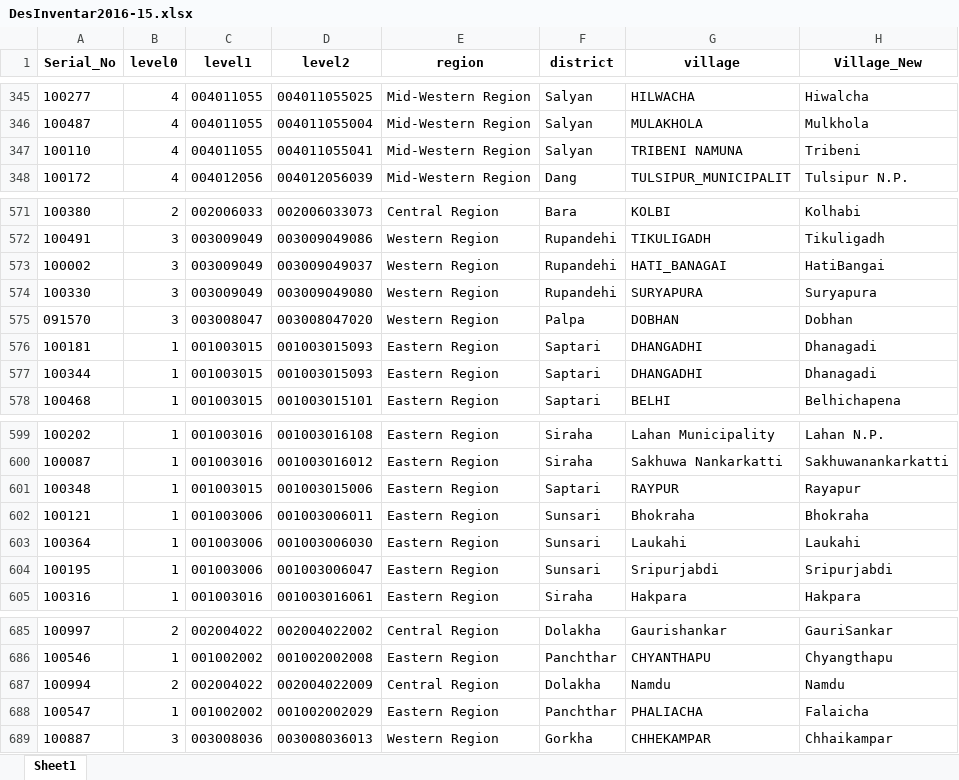
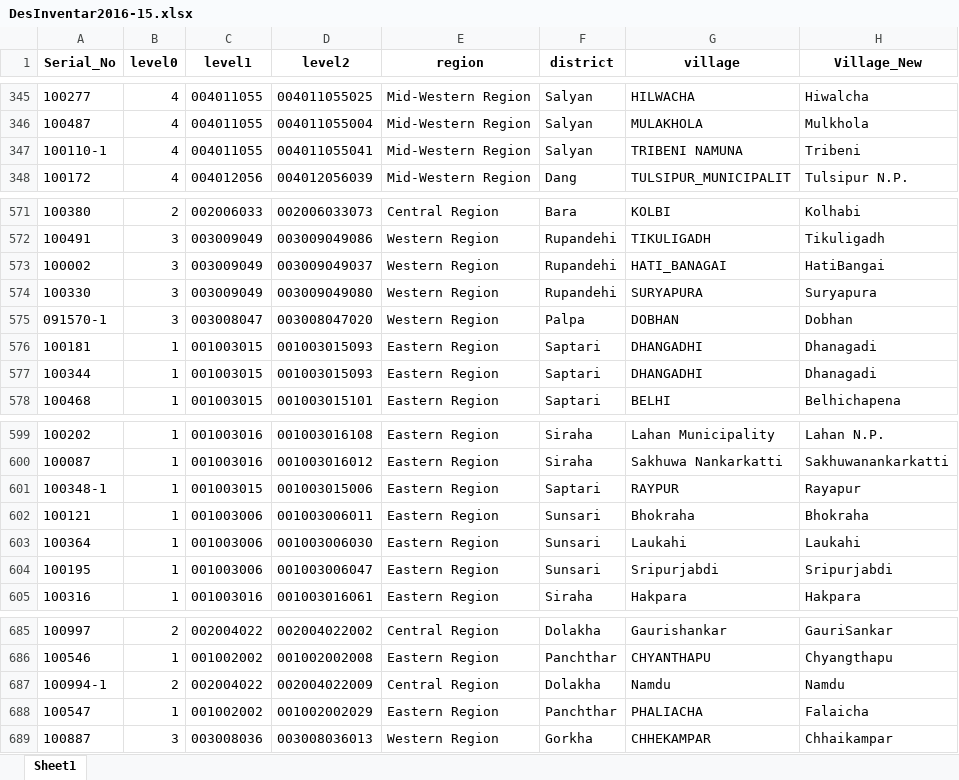
Before and after one commit to ramshresh/desinventar, an Excel workbook: data/splitted/DesInventar2016-15.xlsx, sheet Sheet1, drawn as a sheet; only a part is shown, gaps mark what is left out; values as stored, in another font and other column widths than the file's, no borders; the diff names each change by its address in the sheet, - before the commit and + after, or states it on an @@ line.

```diff
--- a/data/splitted/DesInventar2016-15.xlsx (sheet Sheet1)
+++ b/data/splitted/DesInventar2016-15.xlsx (sheet Sheet1)
-A347 (Serial_No): 100110
+A347 (Serial_No): 100110-1
-A575 (Serial_No): 091570
+A575 (Serial_No): 091570-1
-A601 (Serial_No): 100348
+A601 (Serial_No): 100348-1
-A687 (Serial_No): 100994
+A687 (Serial_No): 100994-1
```
Also changed, not shown: data/splitted/DesInventar2016-09.xlsx, data/splitted/DesInventar2016-10.xlsx, 32 other files.
